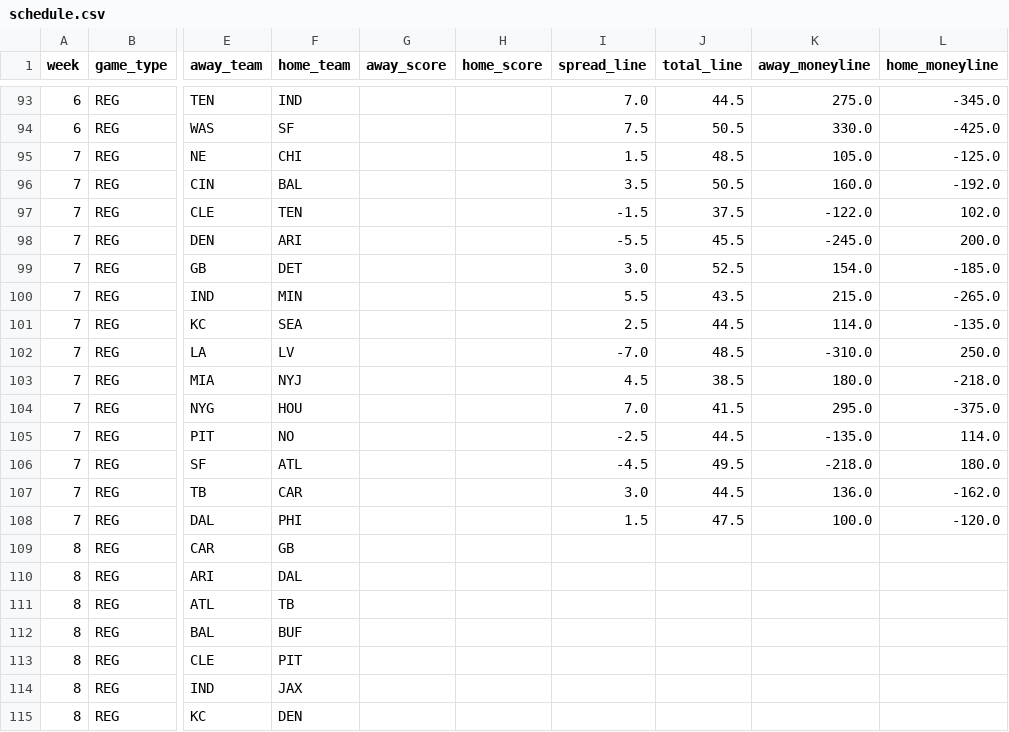
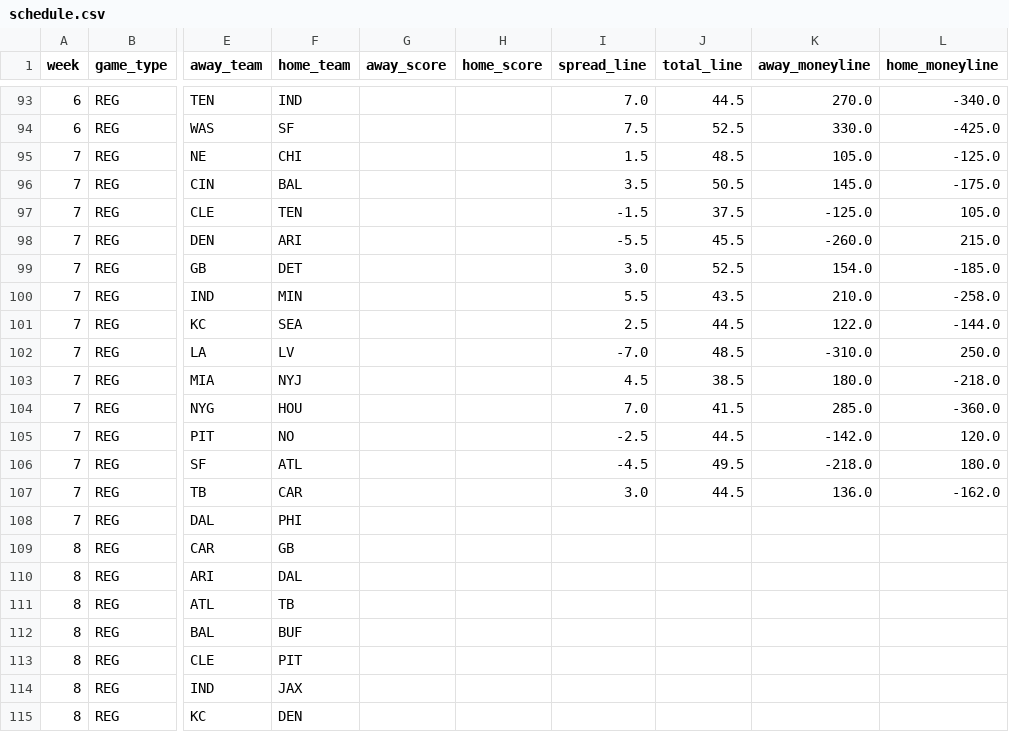
Before and after one commit to JimmyMick/nfl-pickem, a CSV file: predictions/cloud/schedule.csv, drawn as a sheet; only a part is shown, gaps mark what is left out; the diff covers the shown part only; the diff names each change by its address in the sheet, - before the commit and + after, or states it on an @@ line.

```diff
--- a/predictions/cloud/schedule.csv
+++ b/predictions/cloud/schedule.csv
-K93 (away_moneyline): 275.0
+K93 (away_moneyline): 270.0
-L93 (home_moneyline): -345.0
+L93 (home_moneyline): -340.0
-J94 (total_line): 50.5
+J94 (total_line): 52.5
-K96 (away_moneyline): 160.0
+K96 (away_moneyline): 145.0
-L96 (home_moneyline): -192.0
+L96 (home_moneyline): -175.0
-K97 (away_moneyline): -122.0
+K97 (away_moneyline): -125.0
-L97 (home_moneyline): 102.0
+L97 (home_moneyline): 105.0
-K98 (away_moneyline): -245.0
+K98 (away_moneyline): -260.0
-L98 (home_moneyline): 200.0
+L98 (home_moneyline): 215.0
-K100 (away_moneyline): 215.0
+K100 (away_moneyline): 210.0
-L100 (home_moneyline): -265.0
+L100 (home_moneyline): -258.0
-K101 (away_moneyline): 114.0
+K101 (away_moneyline): 122.0
-L101 (home_moneyline): -135.0
+L101 (home_moneyline): -144.0
-K104 (away_moneyline): 295.0
+K104 (away_moneyline): 285.0
-L104 (home_moneyline): -375.0
+L104 (home_moneyline): -360.0
-K105 (away_moneyline): -135.0
+K105 (away_moneyline): -142.0
-L105 (home_moneyline): 114.0
+L105 (home_moneyline): 120.0
-I108 (spread_line): 1.5
+I108 (spread_line): (empty)
-J108 (total_line): 47.5
+J108 (total_line): (empty)
-K108 (away_moneyline): 100.0
+K108 (away_moneyline): (empty)
-L108 (home_moneyline): -120.0
+L108 (home_moneyline): (empty)
```
Also changed, not shown: 31 edited cells elsewhere in this file, predictions/cloud/latest_preview.csv, predictions/cloud/unit_elo.csv, 1 other file.
